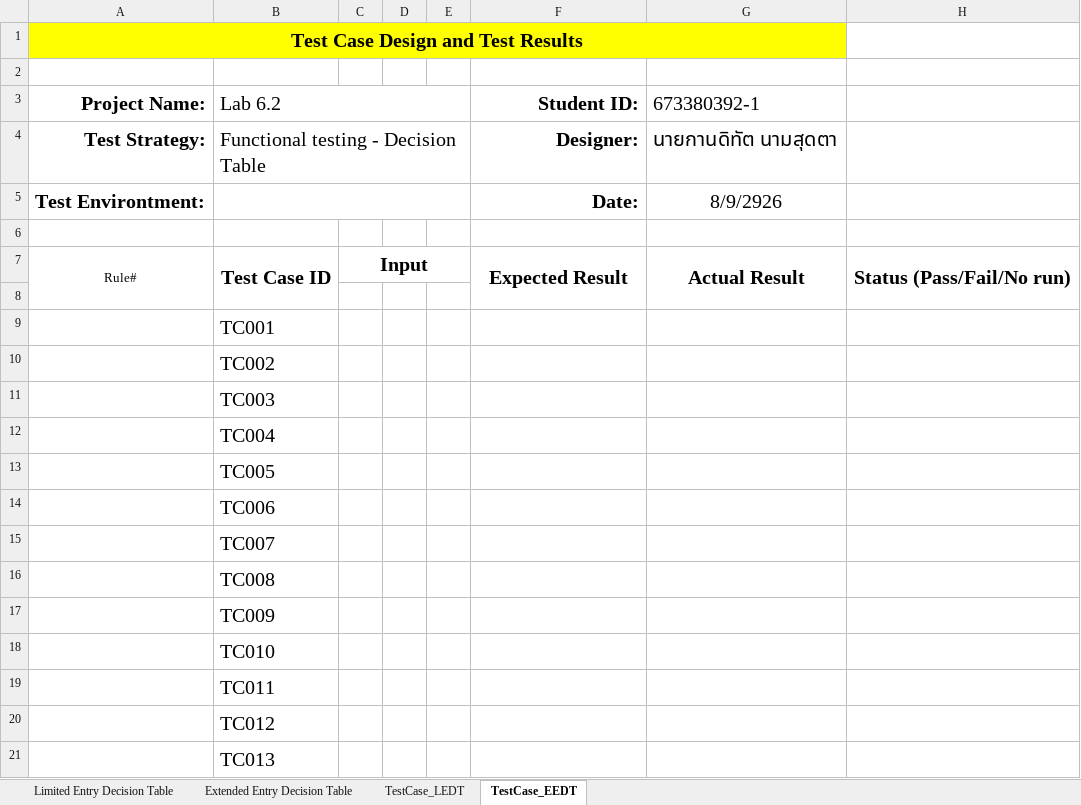
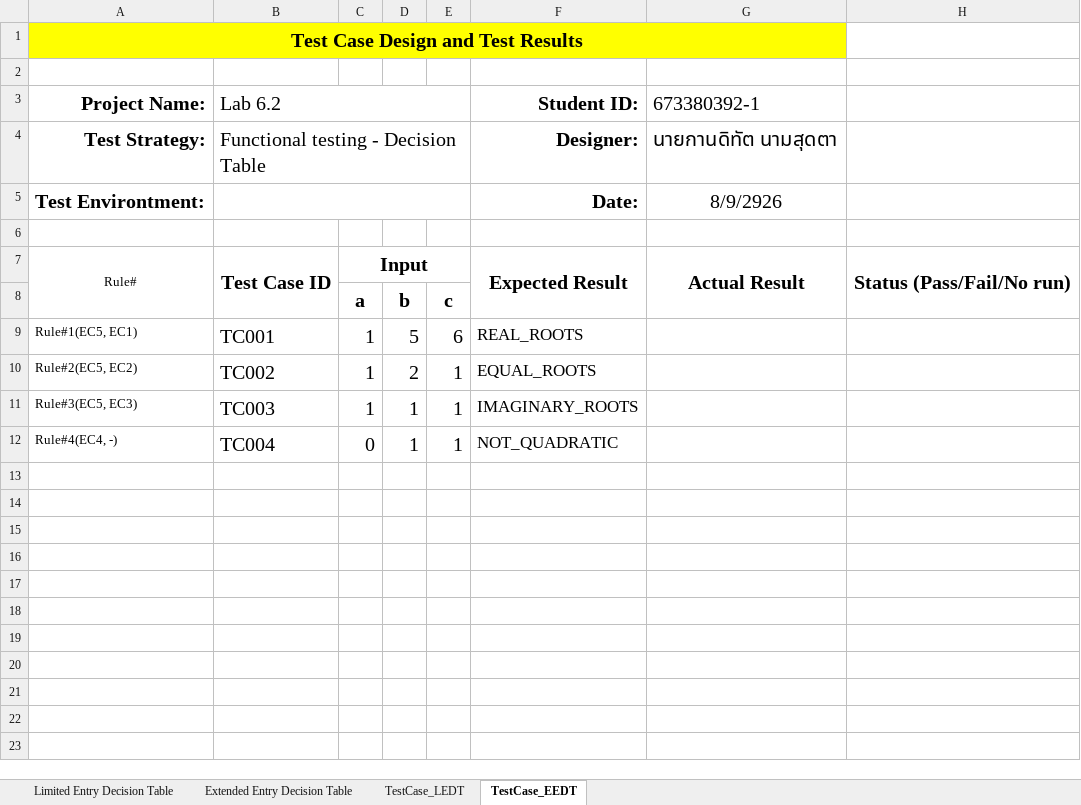
Before and after one commit to kaokao31/SQA_Labs, an Excel workbook: Lab06/Test_Cases/template_Lab6.xlsx, sheet TestCase_EEDT, drawn as a sheet; values as stored, in another font and other column widths than the file's, no borders; removed rows and columns are numbered as before the commit, all else as after; the diff names each change by its address in the sheet, - before the commit and + after, or states it on an @@ line.

```diff
--- a/Lab06/Test_Cases/template_Lab6.xlsx (sheet TestCase_EEDT)
+++ b/Lab06/Test_Cases/template_Lab6.xlsx (sheet TestCase_EEDT)
-row 8: (empty)
+row 8:  |  | a | b | c
-row 9:  | TC001
-row 10:  | TC002
-row 11:  | TC003
-row 12:  | TC004
-row 13:  | TC005
-row 14:  | TC006
-row 15:  | TC007
-row 16:  | TC008
-row 17:  | TC009
-row 18:  | TC010
-row 19:  | TC011
-row 20:  | TC012
-row 21:  | TC013
+row 9: Rule#1(EC5, EC1) | TC001 | 1 | 5 | 6 | REAL_ROOTS
+row 10: Rule#2(EC5, EC2) | TC002 | 1 | 2 | 1 | EQUAL_ROOTS
+row 11: Rule#3(EC5, EC3) | TC003 | 1 | 1 | 1 | IMAGINARY_ROOTS
+row 12: Rule#4(EC4, -) | TC004 | 0 | 1 | 1 | NOT_QUADRATIC
```
Also changed, not shown: sheet Extended Entry Decision Table.
